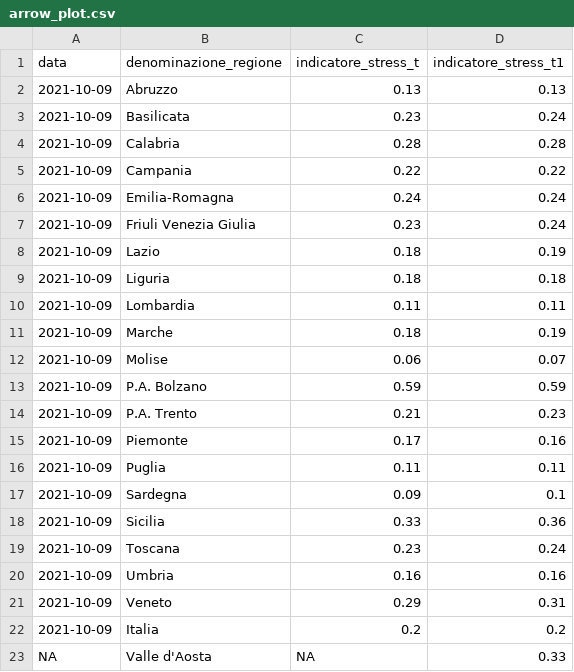
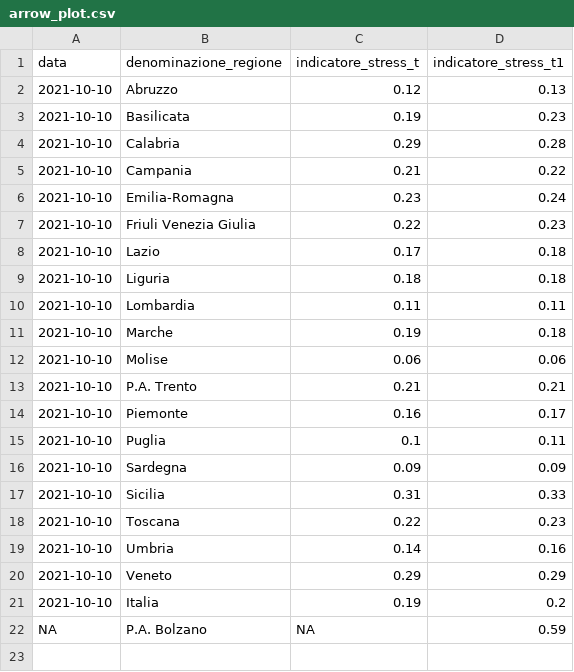
Before and after one commit to Data-Network-Lab/indicatore_zona_gialla, a CSV file: data/graph-data/arrow_plot.csv, drawn as a sheet.

```diff
--- a/data/graph-data/arrow_plot.csv
+++ b/data/graph-data/arrow_plot.csv
@@ -1,23 +1,22 @@
 data,denominazione_regione,indicatore_stress_t,indicatore_stress_t1
-2021-10-09,Abruzzo,0.13,0.13
-2021-10-09,Basilicata,0.23,0.24
-2021-10-09,Calabria,0.28,0.28
-2021-10-09,Campania,0.22,0.22
-2021-10-09,Emilia-Romagna,0.24,0.24
-2021-10-09,Friuli Venezia Giulia,0.23,0.24
-2021-10-09,Lazio,0.18,0.19
-2021-10-09,Liguria,0.18,0.18
-2021-10-09,Lombardia,0.11,0.11
-2021-10-09,Marche,0.18,0.19
-2021-10-09,Molise,0.06,0.07
-2021-10-09,P.A. Bolzano,0.59,0.59
-2021-10-09,P.A. Trento,0.21,0.23
-2021-10-09,Piemonte,0.17,0.16
-2021-10-09,Puglia,0.11,0.11
-2021-10-09,Sardegna,0.09,0.1
-2021-10-09,Sicilia,0.33,0.36
-2021-10-09,Toscana,0.23,0.24
-2021-10-09,Umbria,0.16,0.16
-2021-10-09,Veneto,0.29,0.31
-2021-10-09,Italia,0.2,0.2
-NA,Valle d'Aosta,NA,0.33
+2021-10-10,Abruzzo,0.12,0.13
+2021-10-10,Basilicata,0.19,0.23
+2021-10-10,Calabria,0.29,0.28
+2021-10-10,Campania,0.21,0.22
+2021-10-10,Emilia-Romagna,0.23,0.24
+2021-10-10,Friuli Venezia Giulia,0.22,0.23
+2021-10-10,Lazio,0.17,0.18
+2021-10-10,Liguria,0.18,0.18
+2021-10-10,Lombardia,0.11,0.11
+2021-10-10,Marche,0.19,0.18
+2021-10-10,Molise,0.06,0.06
+2021-10-10,P.A. Trento,0.21,0.21
+2021-10-10,Piemonte,0.16,0.17
+2021-10-10,Puglia,0.1,0.11
+2021-10-10,Sardegna,0.09,0.09
+2021-10-10,Sicilia,0.31,0.33
+2021-10-10,Toscana,0.22,0.23
+2021-10-10,Umbria,0.14,0.16
+2021-10-10,Veneto,0.29,0.29
+2021-10-10,Italia,0.19,0.2
+NA,P.A. Bolzano,NA,0.59
```
Also changed, not shown: data/graph-data/mappa.csv, data/graph-data/scatterplot.csv, 4 other files.
